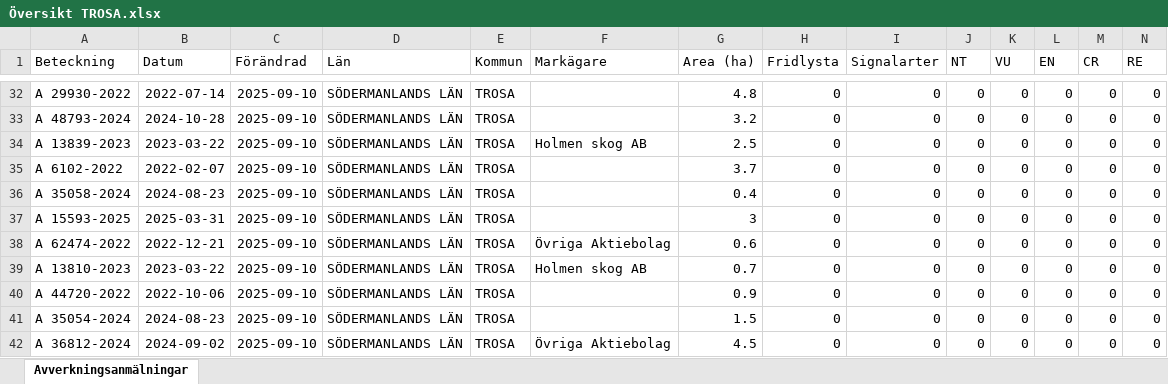
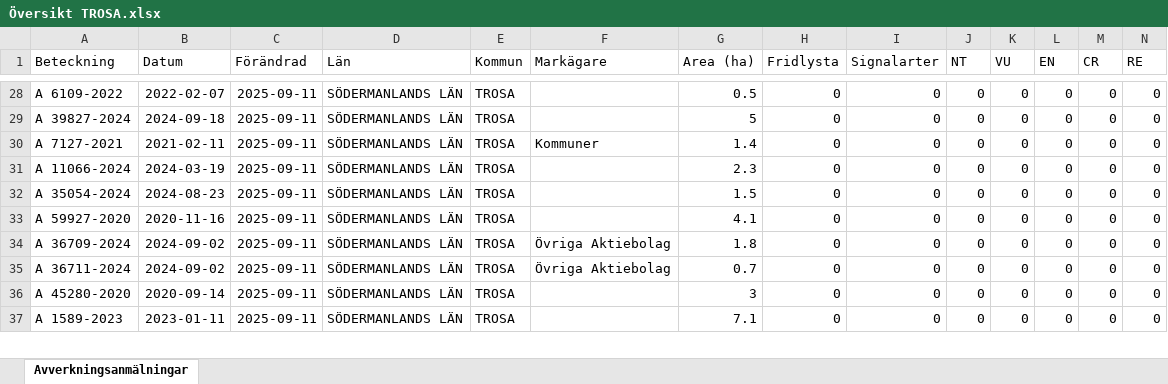
Before and after one commit to klasma/Logging_0488, an Excel workbook: Översikt TROSA.xlsx, sheet Avverkningsanmälningar, drawn as a sheet; only a part is shown, gaps mark what is left out; values as stored, in another font and other column widths than the file's, no borders; removed rows and columns are numbered as before the commit, all else as after; rows hold the shown columns only; the diff covers the shown part only; the diff names each change by its address in the sheet, - before the commit and + after, or states it on an @@ line.

```diff
--- a/Översikt TROSA.xlsx (sheet Avverkningsanmälningar)
+++ b/Översikt TROSA.xlsx (sheet Avverkningsanmälningar)
-A28 (Beteckning): A 29930-2022
+A28 (Beteckning): A 6109-2022
-B28 (Datum): 2022-07-14
+B28 (Datum): 2022-02-07
-C28:C37 (Förändrad): 2025-09-10
+C28:C37 (Förändrad): 2025-09-11
-G28 (Area (ha)): 4.8
+G28 (Area (ha)): 0.5
-A29 (Beteckning): A 48793-2024
+A29 (Beteckning): A 39827-2024
-B29 (Datum): 2024-10-28
+B29 (Datum): 2024-09-18
-G29 (Area (ha)): 3.2
+G29 (Area (ha)): 5
-A30 (Beteckning): A 13839-2023
+A30 (Beteckning): A 7127-2021
-B30 (Datum): 2023-03-22
+B30 (Datum): 2021-02-11
-F30 (Markägare): Holmen skog AB
+F30 (Markägare): Kommuner
-G30 (Area (ha)): 2.5
+G30 (Area (ha)): 1.4
-A31 (Beteckning): A 6102-2022
+A31 (Beteckning): A 11066-2024
-B31 (Datum): 2022-02-07
+B31 (Datum): 2024-03-19
-G31 (Area (ha)): 3.7
+G31 (Area (ha)): 2.3
-A32 (Beteckning): A 35058-2024
+A32 (Beteckning): A 35054-2024
-G32 (Area (ha)): 0.4
+G32 (Area (ha)): 1.5
-A33 (Beteckning): A 15593-2025
+A33 (Beteckning): A 59927-2020
-B33 (Datum): 2025-03-31
+B33 (Datum): 2020-11-16
-G33 (Area (ha)): 3
+G33 (Area (ha)): 4.1
-A34 (Beteckning): A 62474-2022
+A34 (Beteckning): A 36709-2024
-B34 (Datum): 2022-12-21
+B34 (Datum): 2024-09-02
-G34 (Area (ha)): 0.6
+G34 (Area (ha)): 1.8
-A35 (Beteckning): A 13810-2023
+A35 (Beteckning): A 36711-2024
-B35 (Datum): 2023-03-22
+B35 (Datum): 2024-09-02
-F35 (Markägare): Holmen skog AB
+F35 (Markägare): Övriga Aktiebolag
-A36 (Beteckning): A 44720-2022
+A36 (Beteckning): A 45280-2020
-B36 (Datum): 2022-10-06
+B36 (Datum): 2020-09-14
-G36 (Area (ha)): 0.9
+G36 (Area (ha)): 3
-A37 (Beteckning): A 35054-2024
+A37 (Beteckning): A 1589-2023
-B37 (Datum): 2024-08-23
+B37 (Datum): 2023-01-11
-G37 (Area (ha)): 1.5
+G37 (Area (ha)): 7.1
-row 42: A 36812-2024 | 2024-09-02 | 2025-09-10 | SÖDERMANLANDS LÄN | TROSA | Övriga Aktiebolag | 4.5 | 0 | 0 | 0 | 0 | 0 | 0 | 0
```
Also changed, not shown: 8 added rows, 7 removed rows and 154 edited cells elsewhere in this sheet, artfynd/A 13760-2022 artfynd.xlsx, artfynd/A 48791-2024 artfynd.xlsx, 49 other files.
